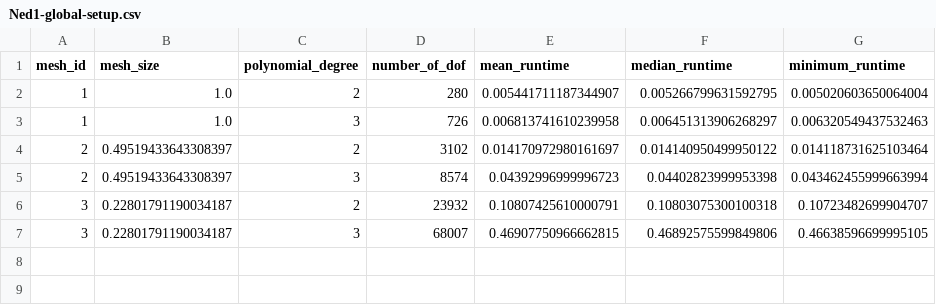
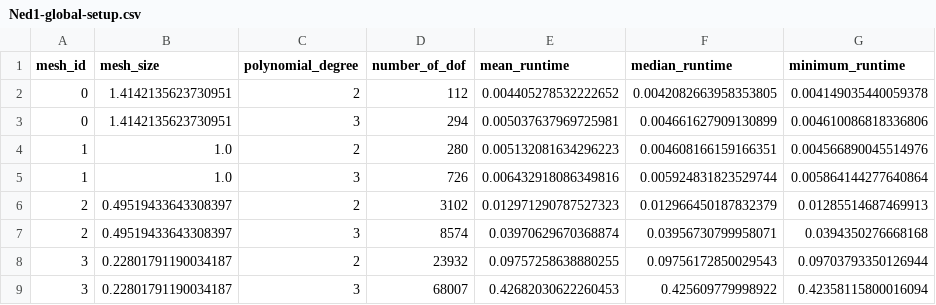
Before and after one commit to olavtyssvang/discrete-poincare, a CSV file: numerical-experiments/output/Ned1-global-setup.csv, drawn as a sheet.

```diff
--- a/numerical-experiments/output/Ned1-global-setup.csv
+++ b/numerical-experiments/output/Ned1-global-setup.csv
@@ -1,7 +1,9 @@
 mesh_id,mesh_size,polynomial_degree,number_of_dof,mean_runtime,median_runtime,minimum_runtime
-1,1.0,2,280,0.005441711187344907,0.005266799631592795,0.005020603650064004
-1,1.0,3,726,0.006813741610239958,0.006451313906268297,0.006320549437532463
-2,0.49519433643308397,2,3102,0.014170972980161697,0.014140950499950122,0.014118731625103464
-2,0.49519433643308397,3,8574,0.04392996999996723,0.04402823999953398,0.043462455999663994
-3,0.22801791190034187,2,23932,0.10807425610000791,0.10803075300100318,0.10723482699904707
-3,0.22801791190034187,3,68007,0.46907750966662815,0.46892575599849806,0.46638596699995105
+0,1.4142135623730951,2,112,0.004405278532222652,0.0042082663958353805,0.004149035440059378
+0,1.4142135623730951,3,294,0.005037637969725981,0.004661627909130899,0.004610086818336806
+1,1.0,2,280,0.005132081634296223,0.004608166159166351,0.004566890045514976
+1,1.0,3,726,0.006432918086349816,0.005924831823529744,0.005864144277640864
+2,0.49519433643308397,2,3102,0.012971290787527323,0.012966450187832379,0.01285514687469913
+2,0.49519433643308397,3,8574,0.03970629670368874,0.03956730799958071,0.0394350276668168
+3,0.22801791190034187,2,23932,0.09757258638880255,0.09756172850029543,0.09703793350126944
+3,0.22801791190034187,3,68007,0.42682030622260453,0.425609779998922,0.42358115800016094
```
Also changed, not shown: numerical-experiments/output/Ned1-global-repeated.csv, numerical-experiments/output/Ned1-local-repeated.csv, 16 other files.
